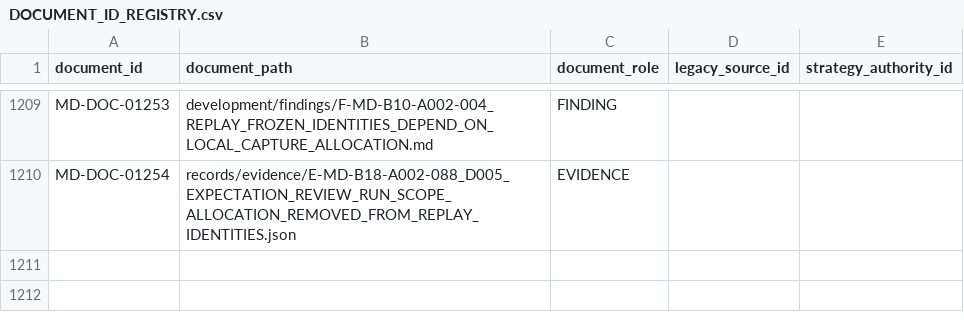
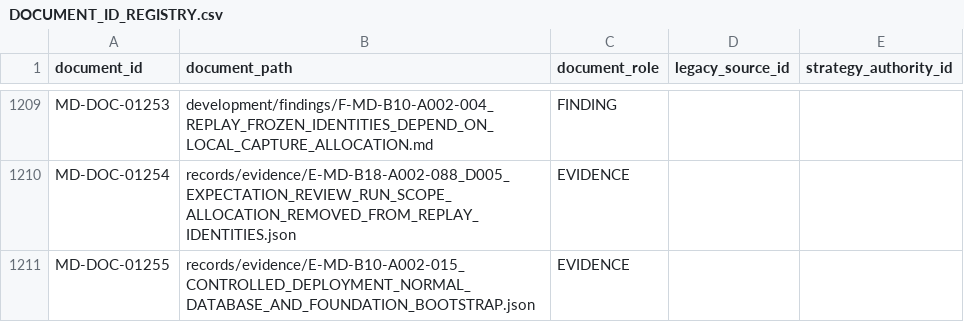
Before and after one commit to franscelstain/tradeaxis-api, a CSV file: docs/market_data/authority/governance/DOCUMENT_ID_REGISTRY.csv, drawn as a sheet; only a part is shown, gaps mark what is left out; the diff names each change by its address in the sheet, - before the commit and + after, or states it on an @@ line.

```diff
--- a/docs/market_data/authority/governance/DOCUMENT_ID_REGISTRY.csv
+++ b/docs/market_data/authority/governance/DOCUMENT_ID_REGISTRY.csv
+row 1211: MD-DOC-01255 | records/evidence/E-MD-B10-A002-015_CONTROLLED_DEPLOYMENT_NORMAL_DATABASE_AND_FOUNDATION_BOOTSTRAP.json | EVIDENCE
```
Also changed, not shown: docs/market_data/authority/governance/CURRENT_VERIFICATION_REGISTRY.csv, docs/market_data/authority/governance/DOCUMENT_ROLE_REGISTRY.csv, 8 other files.
